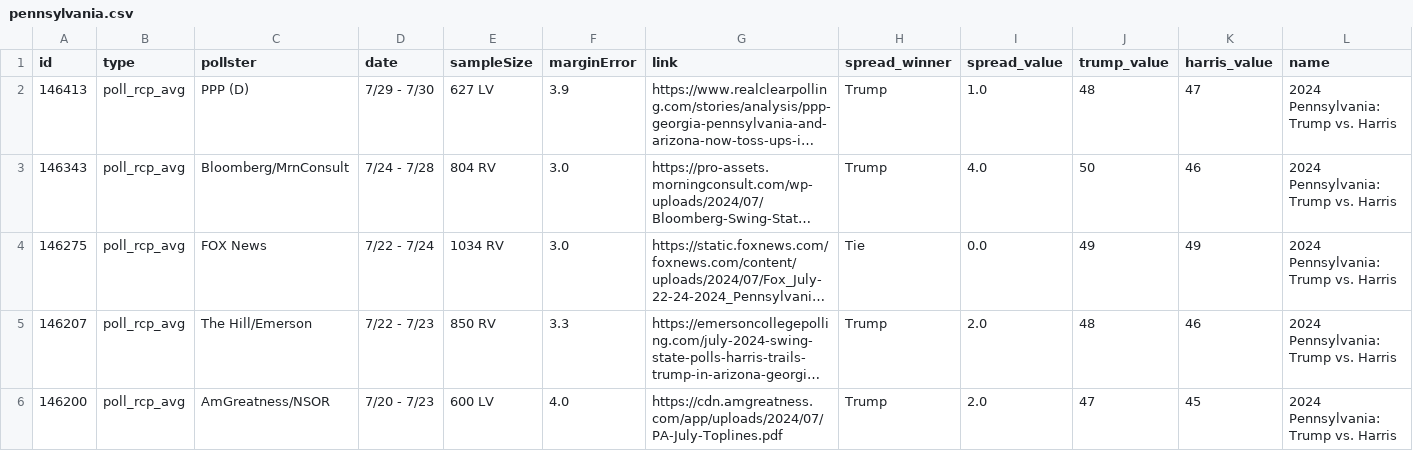
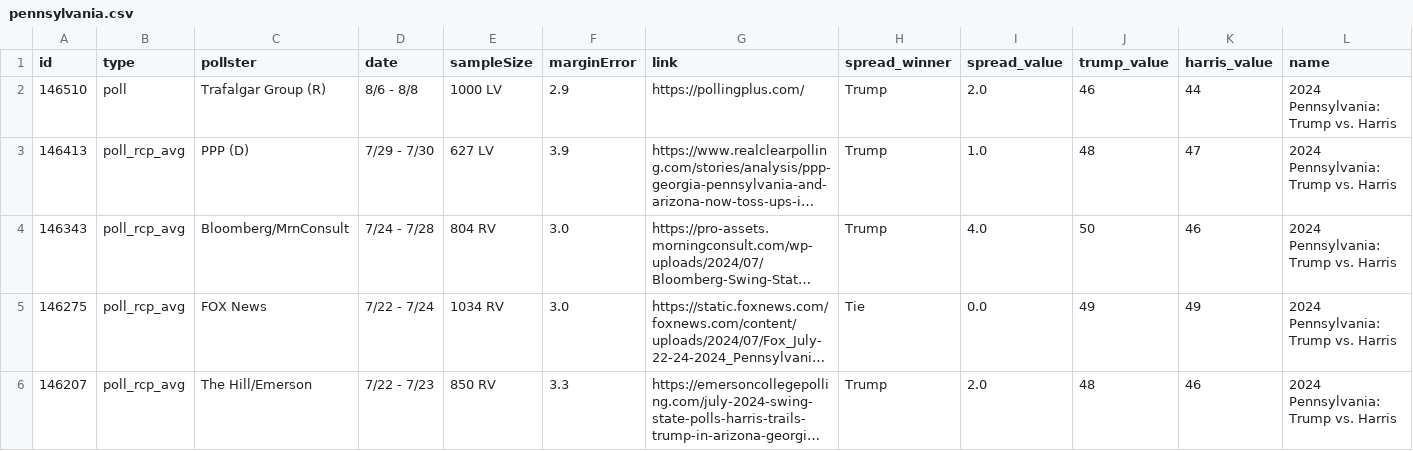
Before and after one commit to stiles/polls, a CSV file: data/polls/pennsylvania.csv, drawn as a sheet; only a part is shown; the shorter side is filled out with more unchanged rows; long unchanged cells end in …; rows hold the shown columns only; the diff names each change by its address in the sheet, - before the commit and + after, or states it on an @@ line.

```diff
--- a/data/polls/pennsylvania.csv
+++ b/data/polls/pennsylvania.csv
+row 2: 146510 | poll | Trafalgar Group (R) | 8/6 - 8/8 | 1000 LV | 2.9 | https://pollingplus.com/ | Trump | 2.0 | 46 | 44 | 2024 Pennsylvania: Trump vs. Harris
```
Also changed, not shown: data/polls/arizona.csv, data/polls/general_third_parties.csv, 9 other files.
